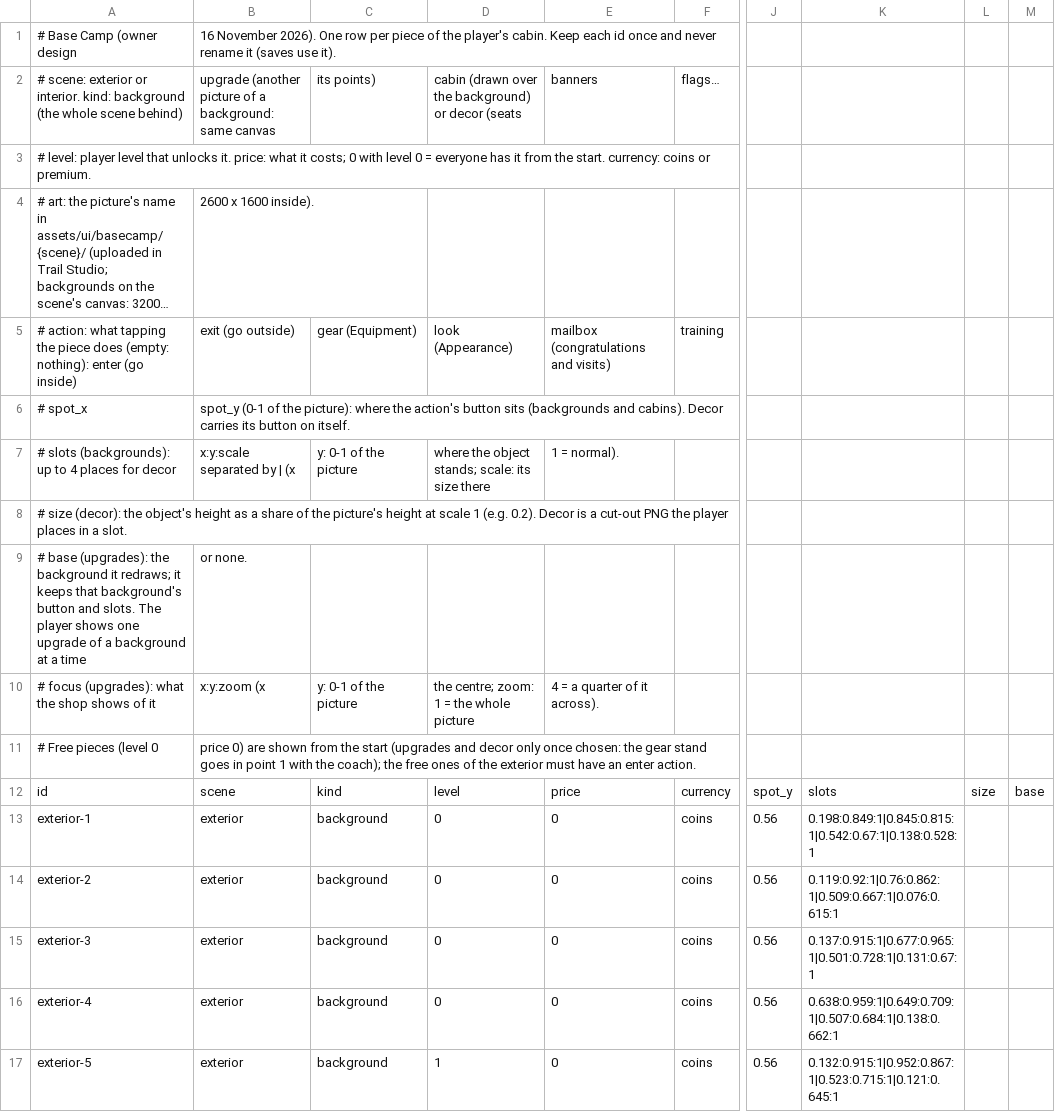
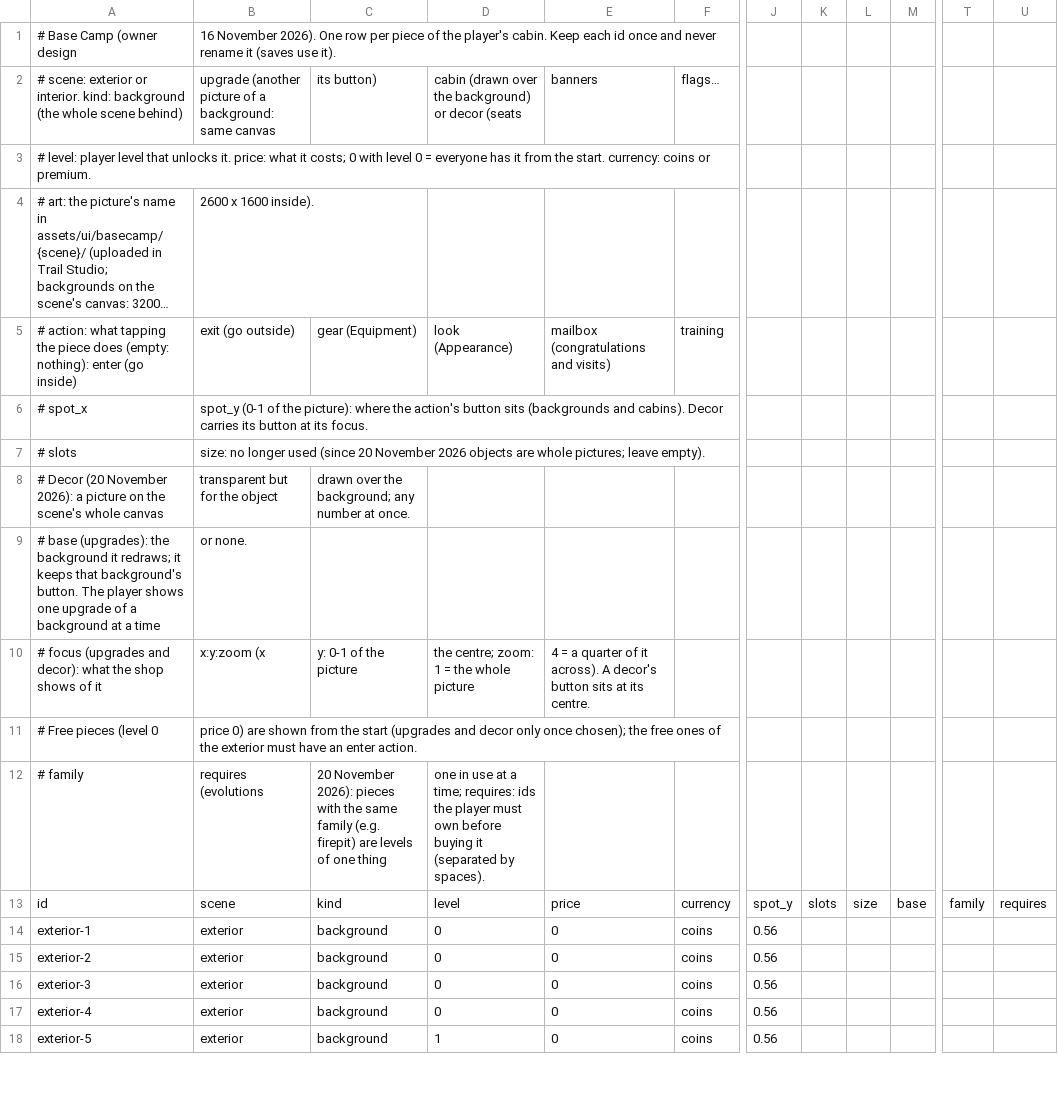
Before and after one commit to pablojali/TRAILGAME, a CSV file: src/data/basecamp.csv, drawn as a sheet; only a part is shown, gaps mark what is left out; long unchanged cells end in …; removed rows and columns are numbered as before the commit, all else as after; rows hold the shown columns only; the diff covers the shown part only; the diff names each change by its address in the sheet, - before the commit and + after, or states it on an @@ line.

```diff
--- a/src/data/basecamp.csv
+++ b/src/data/basecamp.csv
-column K, rows 12-17: slots | 0.198:0.849:1|0.845:0.815:1|0.542:0.67:1|0.138:0.528:1 | 0.119:0.92:1|0.76:0.862:1|0.509:0.667:1|0.076:0.615:1 | 0.137:0.915:1|0.677:0.965:1|0.501:0.728:1|0.131:0.67:1 | 0.638:0.959:1|0.649:0.709:1|0.507:0.684:1|0.138:0.662:1 | 0.132:0.915:1|0.952:0.867:1|0.523:0.715:1|0.121:0.645:1
-column L, row 12: size
+column K, row 13: slots
+column L, row 13: size
+column T, row 13: family
+column U, row 13: requires
-C2: its points)
+C2: its button)
-B6: …its button on itself.
+B6: …its button at its focus.
-row 7: # slots (backgrounds): up to 4 places for decor | x:y:scale separated by | (x | y: 0-1 of the picture | where the object stands; scale: its size there | 1 = normal).
-row 8: # size (decor): the object's height as a share of the picture's height at scale 1 (e.g. 0.2). Decor is a cut-out PNG the player places in a slot.
+row 7: # slots | size: no longer used (since 20 November 2026 objects are whole pictures; leave empty).
+row 8: # Decor (20 November 2026): a picture on the scene's whole canvas | transparent but for the object | drawn over the background; any number at once.
-A9: …that background's button and slots. The player…
+A9: …that background's button. The player…
-A10: # focus (upgrades): what the…
+A10: # focus (upgrades and decor): what the…
-E10: …it across).
+E10: …it across). A decor's button sits at its centre.
-B11: …only once chosen: the gear stand goes in point 1 with the coach); the free…
+B11: …only once chosen); the free…
+row 12: # family | requires (evolutions | 20 November 2026): pieces with the same family (e.g. firepit) are levels of one thing | one in use at a time; requires: ids the player must own before buying it (separated by spaces).
```
Also changed, not shown: 10 edited cells elsewhere in this file, src/data/coach_moments.csv, 25 other files.
